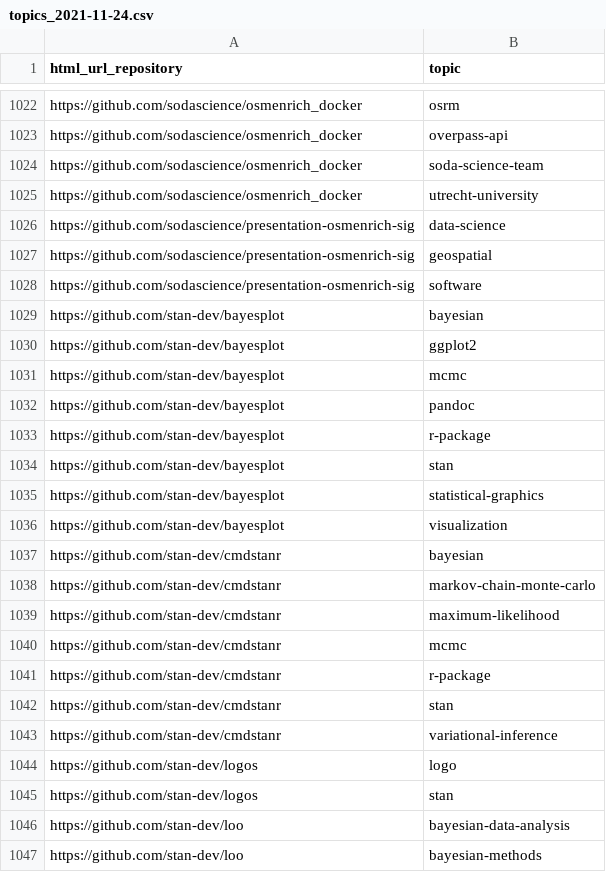
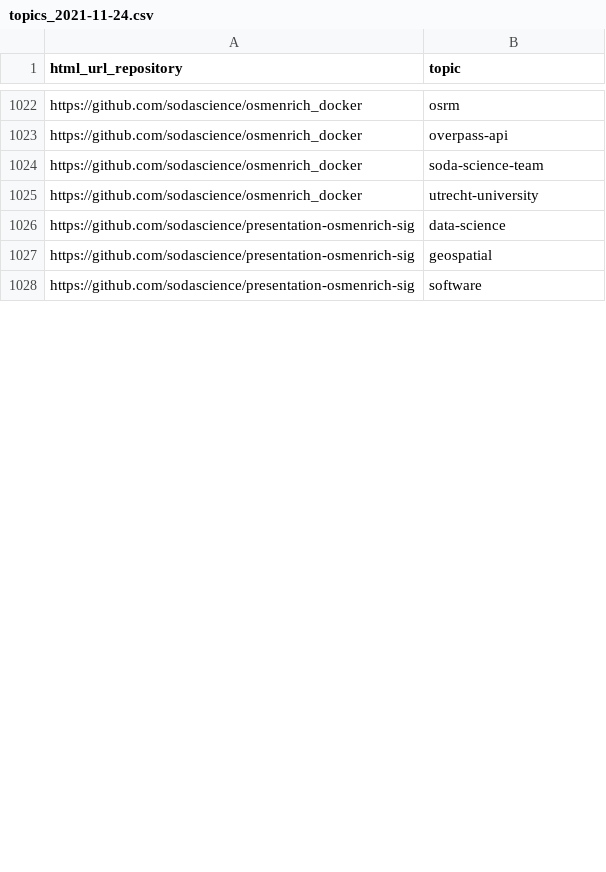
Before and after one commit to UtrechtUniversity/SWORDS-UU, a CSV file: collect_variables/output/topics_2021-11-24.csv, drawn as a sheet; only a part is shown, gaps mark what is left out; the diff covers the shown part only.

Commit message:
Remove stan-dev from phase 3

```diff
--- a/collect_variables/output/topics_2021-11-24.csv
+++ b/collect_variables/output/topics_2021-11-24.csv
@@ -1028,20 +1028 @@ https://github.com/sodascience/presentation-osmenrich-sig,geospatial
 https://github.com/sodascience/presentation-osmenrich-sig,software
-https://github.com/stan-dev/bayesplot,bayesian
-https://github.com/stan-dev/bayesplot,ggplot2
-https://github.com/stan-dev/bayesplot,mcmc
-https://github.com/stan-dev/bayesplot,pandoc
-https://github.com/stan-dev/bayesplot,r-package
-https://github.com/stan-dev/bayesplot,stan
-https://github.com/stan-dev/bayesplot,statistical-graphics
-https://github.com/stan-dev/bayesplot,visualization
-https://github.com/stan-dev/cmdstanr,bayesian
-https://github.com/stan-dev/cmdstanr,markov-chain-monte-carlo
-https://github.com/stan-dev/cmdstanr,maximum-likelihood
-https://github.com/stan-dev/cmdstanr,mcmc
-https://github.com/stan-dev/cmdstanr,r-package
-https://github.com/stan-dev/cmdstanr,stan
-https://github.com/stan-dev/cmdstanr,variational-inference
-https://github.com/stan-dev/logos,logo
-https://github.com/stan-dev/logos,stan
-https://github.com/stan-dev/loo,bayesian-data-analysis
-https://github.com/stan-dev/loo,bayesian-methods
```
Also changed, not shown: 80 removed rows elsewhere in this file, collect_variables/output/jupyter_notebooks_2021-11-24.csv, 2 other files.
